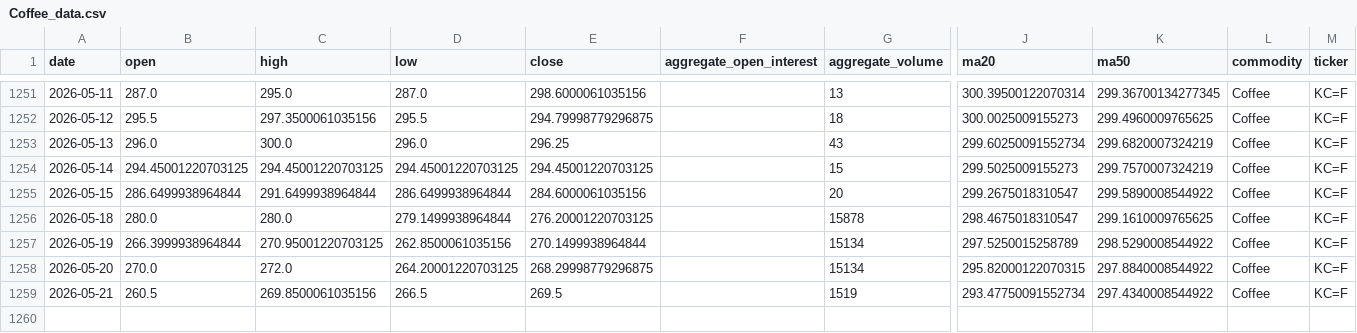
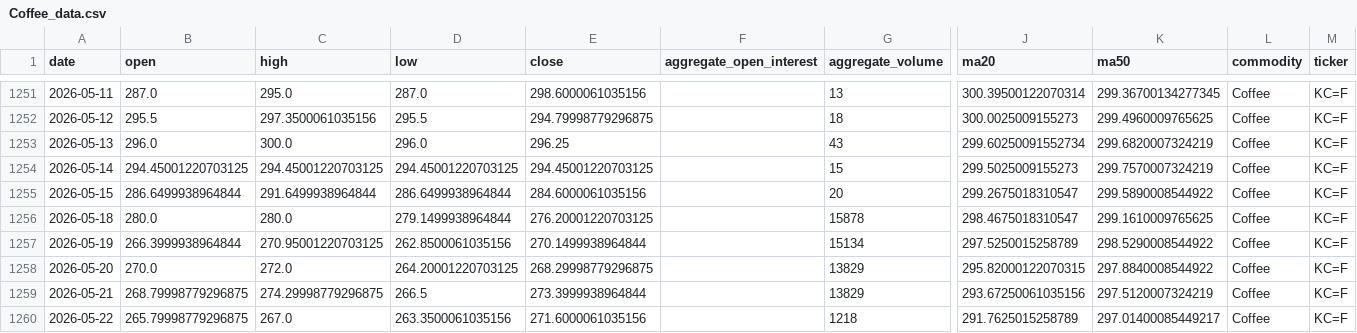
Before and after one commit to jjch1986/price-chart-site, a CSV file: data/Coffee_data.csv, drawn as a sheet; only a part is shown, gaps mark what is left out; rows hold the shown columns only; the diff names each change by its address in the sheet, - before the commit and + after, or states it on an @@ line.

```diff
--- a/data/Coffee_data.csv
+++ b/data/Coffee_data.csv
-G1258 (aggregate_volume): 15134
+G1258 (aggregate_volume): 13829
-B1259 (open): 260.5
+B1259 (open): 268.79998779296875
-C1259 (high): 269.8500061035156
+C1259 (high): 274.29998779296875
-E1259 (close): 269.5
+E1259 (close): 273.3999938964844
-G1259 (aggregate_volume): 1519
+G1259 (aggregate_volume): 13829
-J1259 (ma20): 293.47750091552734
+J1259 (ma20): 293.67250061035156
-K1259 (ma50): 297.4340008544922
+K1259 (ma50): 297.5120007324219
+row 1260: 2026-05-22 | 265.79998779296875 | 267.0 | 263.3500061035156 | 271.6000061035156 |  | 1218 | 291.7625015258789 | 297.01400085449217 | Coffee | KC=F
```
Also changed, not shown: data/Brent_data.csv, data/Natural_Gas_data.csv, 21 other files.
